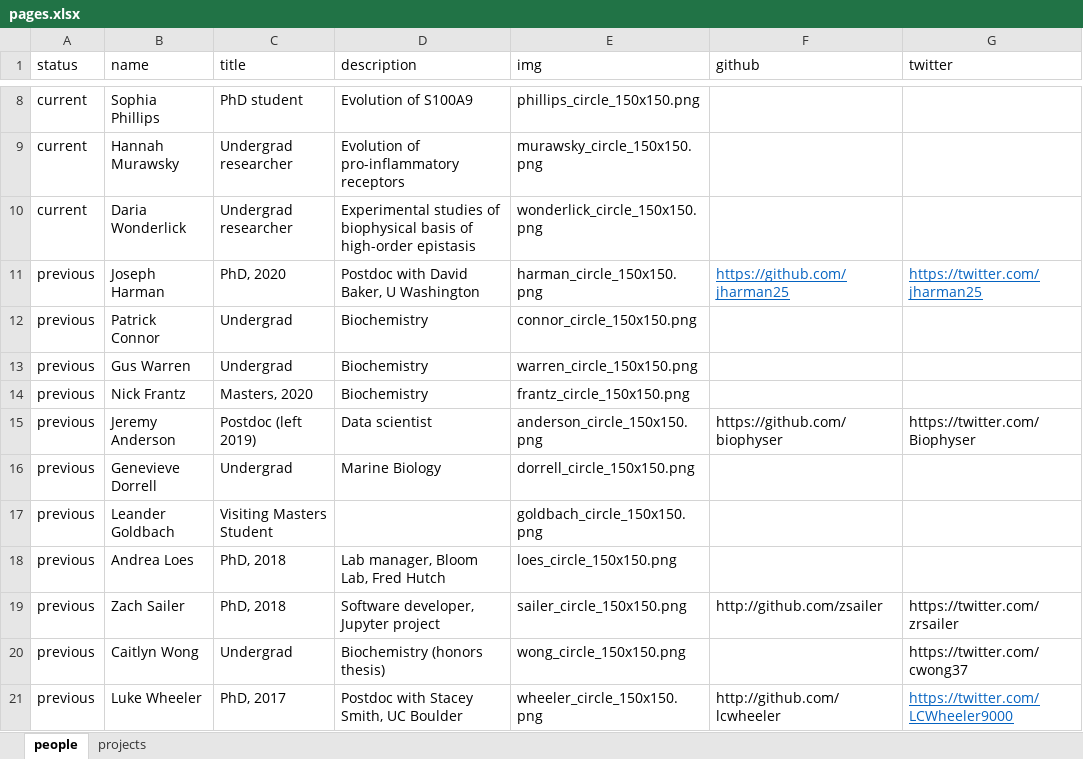
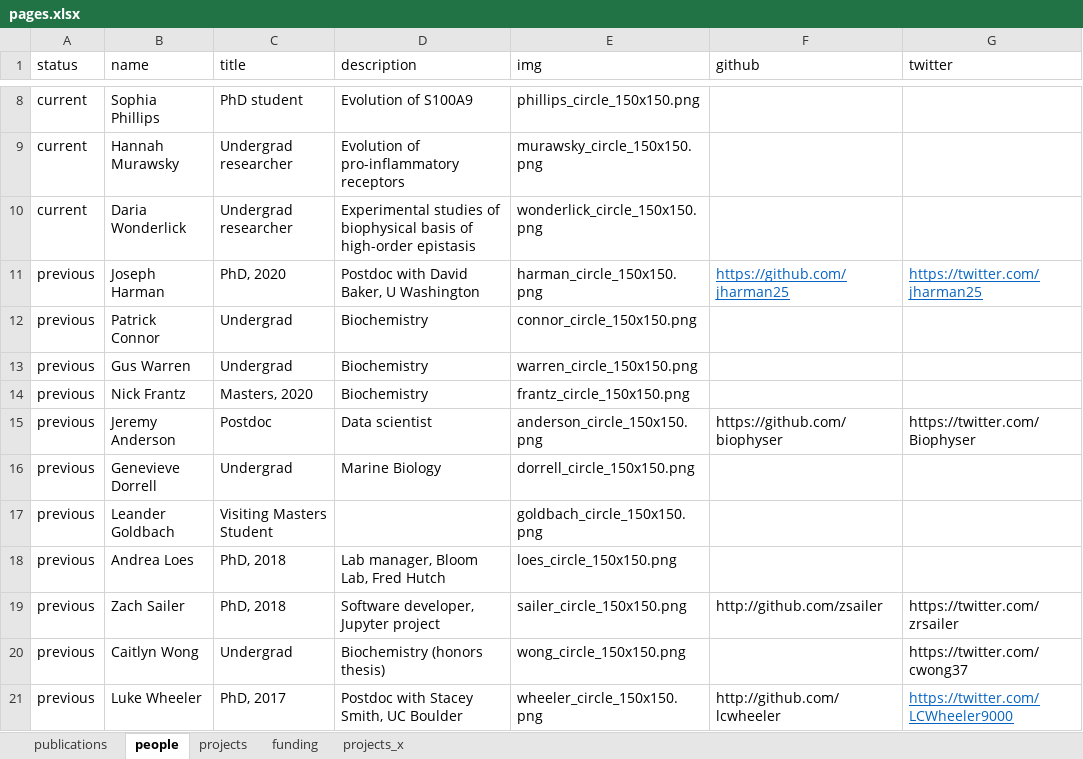
Before and after one commit to harmslab/website, an Excel workbook: source/pages.xlsx, sheet people, drawn as a sheet; only a part is shown, gaps mark what is left out; values as stored, in another font and other column widths than the file's, no borders; the diff names each change by its address in the sheet, - before the commit and + after, or states it on an @@ line.

```diff
--- a/source/pages.xlsx (sheet people)
+++ b/source/pages.xlsx (sheet people)
+sheet tab: publications
+sheet tab: funding
+sheet tab: projects_x
-C15 (title): Postdoc (left 2019)
+C15 (title): Postdoc
```
Also changed, not shown: sheet projects, 33 other files.
